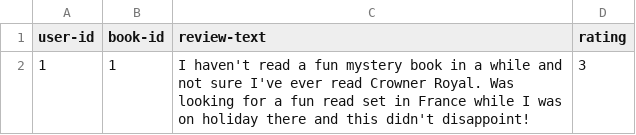
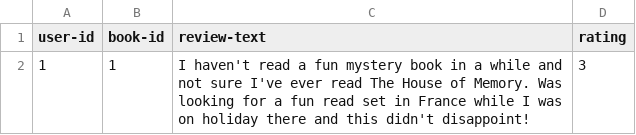
Before and after one commit to gmcd958/webapp, a CSV file: library/adapters/data/reviews.csv, drawn as a sheet.

```diff
--- a/library/adapters/data/reviews.csv
+++ b/library/adapters/data/reviews.csv
@@ -1,2 +1,2 @@
 user-id,book-id,review-text,rating
-1,1,I haven't read a fun mystery book in a while and not sure I've ever read Crowner Royal. Was looking for a fun read set in France while I was on holiday there and this didn't disappoint!,3
+1,1,I haven't read a fun mystery book in a while and not sure I've ever read The House of Memory. Was looking for a fun read set in France while I was on holiday there and this didn't disappoint!,3
```
Also changed, not shown: 8 other files.
